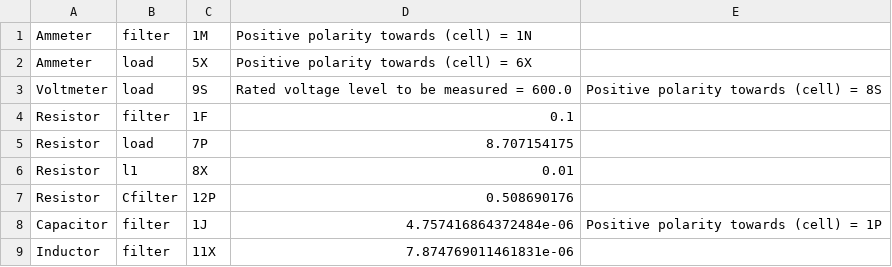
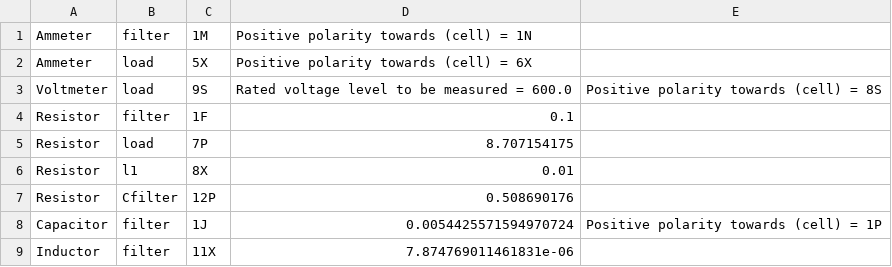
Before and after one commit to madmax3000/ice, a CSV file: secondary_load_params.csv, drawn as a sheet.

```diff
--- a/secondary_load_params.csv
+++ b/secondary_load_params.csv
@@ -7,3 +7,3 @@ Resistor, l1, 8X, 0.01,
 Resistor, Cfilter, 12P, 0.508690176,
-Capacitor, filter, 1J, 4.757416864372484e-06, Positive polarity towards (cell) = 1P,
+Capacitor, filter, 1J, 0.0054425571594970724, Positive polarity towards (cell) = 1P,
 Inductor, filter, 11X, 7.874769011461831e-06,
```
Also changed, not shown: 4 other files.
